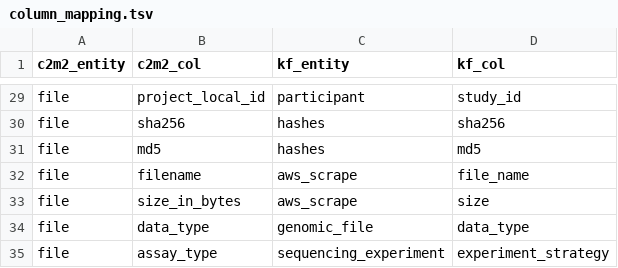
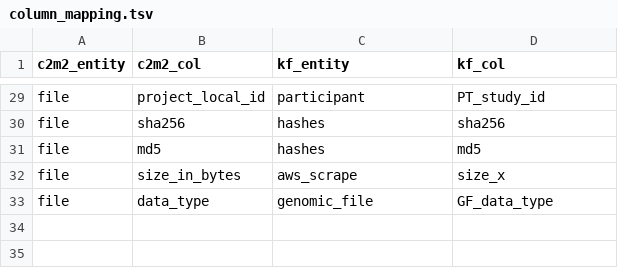
Before and after one commit to kids-first/c2m2-submission-process, a TSV file: data_ingestion/conversion_tables/column_mapping.tsv, drawn as a sheet; only a part is shown, gaps mark what is left out; removed rows and columns are numbered as before the commit, all else as after; the diff covers the shown part only; the diff names each change by its address in the sheet, - before the commit and + after, or states it on an @@ line.

```diff
--- a/data_ingestion/conversion_tables/column_mapping.tsv
+++ b/data_ingestion/conversion_tables/column_mapping.tsv
-D29 (kf_col): study_id
+D29 (kf_col): PT_study_id
-row 32: file | filename | aws_scrape | file_name
-D32 (kf_col): size
+D32 (kf_col): size_x
-D33 (kf_col): data_type
+D33 (kf_col): GF_data_type
-row 35: file | assay_type | sequencing_experiment | experiment_strategy
```
Also changed, not shown: 25 edited cells elsewhere in this file, 3 other files.
